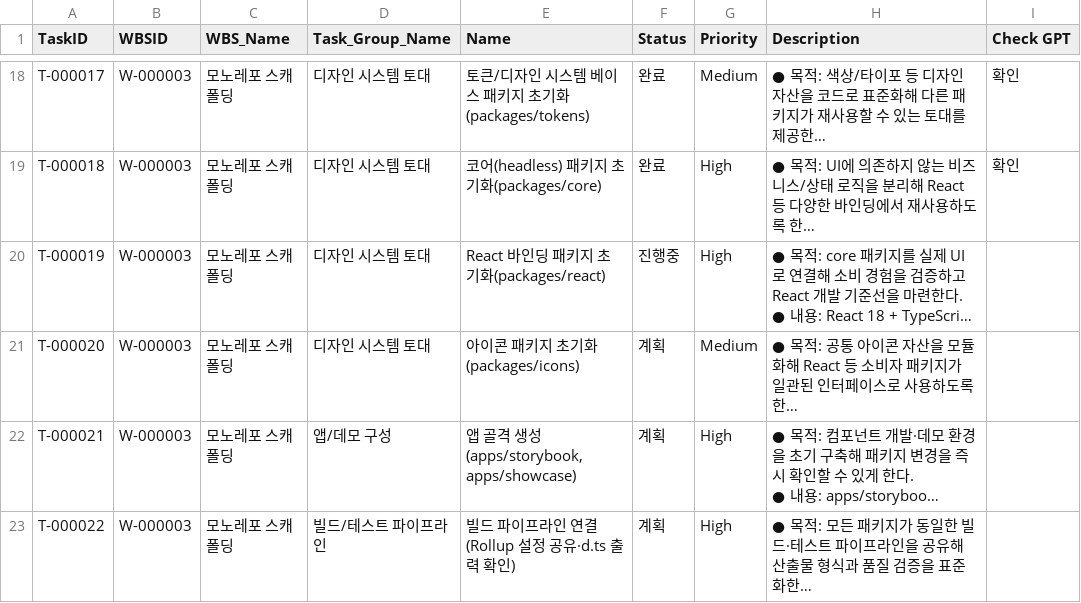
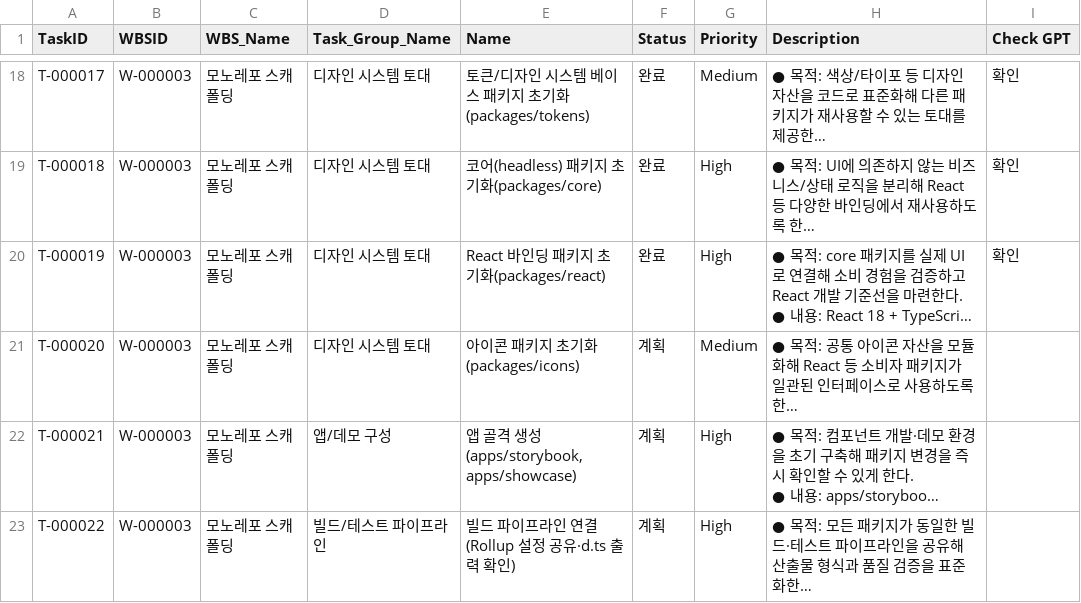
Before and after one commit to CompNh/ara, a CSV file: planning/Tasks.csv, drawn as a sheet; only a part is shown, gaps mark what is left out; long unchanged cells end in …; the diff names each change by its address in the sheet, - before the commit and + after, or states it on an @@ line.

Commit message:
chore: confirm react binding task completion

```diff
--- a/planning/Tasks.csv
+++ b/planning/Tasks.csv
-F20 (Status): 진행중
+F20 (Status): 완료
-I20 (Check GPT): (empty)
+I20 (Check GPT): 확인
```
Also changed, not shown: planning/WBS.csv, 1 other file.
